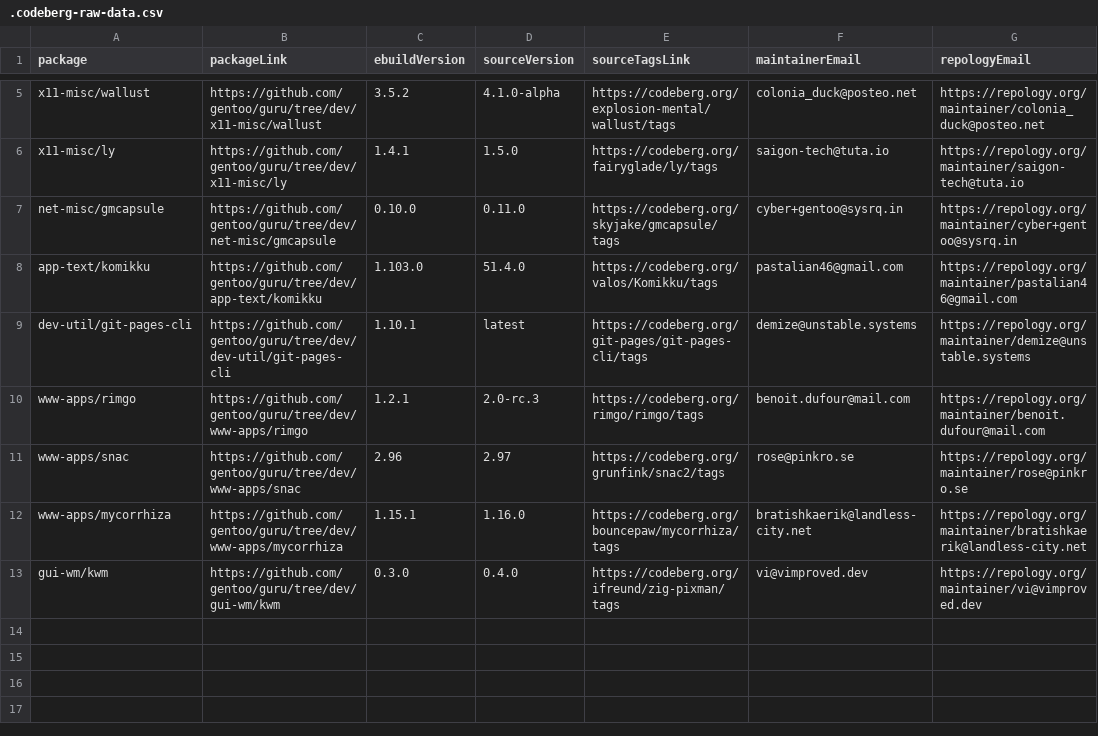
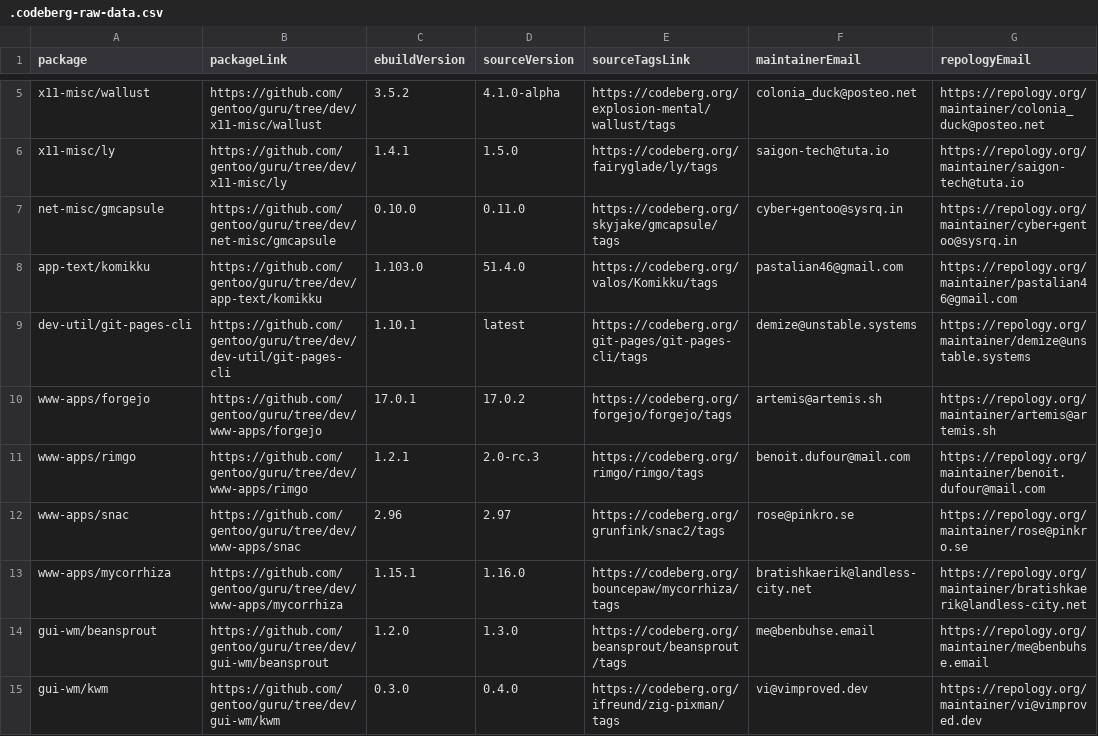
Before and after one commit to ingenarel/gentoo-hit-list, a CSV file: .codeberg-raw-data.csv, drawn as a sheet; only a part is shown, gaps mark what is left out; the diff names each change by its address in the sheet, - before the commit and + after, or states it on an @@ line.

```diff
--- a/.codeberg-raw-data.csv
+++ b/.codeberg-raw-data.csv
+row 10: www-apps/forgejo | https://github.com/gentoo/guru/tree/dev/www-apps/forgejo | 17.0.1 | 17.0.2 | https://codeberg.org/forgejo/forgejo/tags | artemis@artemis.sh | https://repology.org/maintainer/artemis@artemis.sh
+row 14: gui-wm/beansprout | https://github.com/gentoo/guru/tree/dev/gui-wm/beansprout | 1.2.0 | 1.3.0 | https://codeberg.org/beansprout/beansprout/tags | me@benbuhse.email | https://repology.org/maintainer/me@benbuhse.email
```
Also changed, not shown: .github-raw-data.csv, .gitlab-raw-data.csv, 2 other files.
